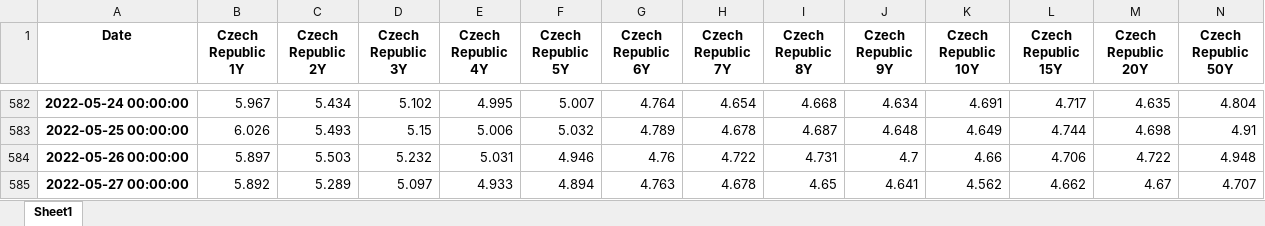
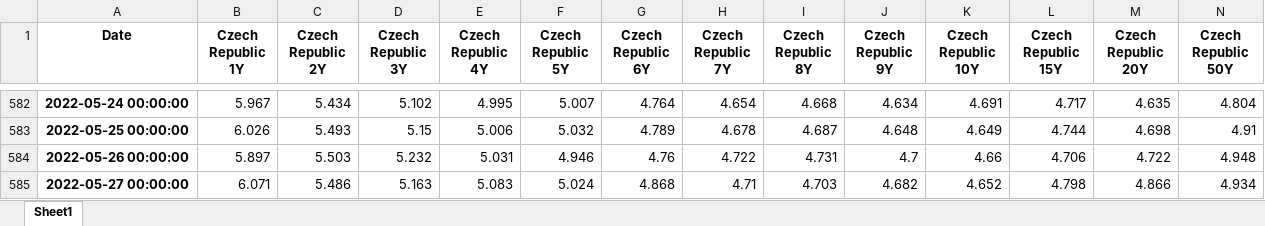
Before and after one commit to cober-data/curvature_database, an Excel workbook: Bonds_Czech Republic.xlsx, sheet Sheet1, drawn as a sheet; only a part is shown, gaps mark what is left out; values as stored, in another font and other column widths than the file's, no borders; the diff names each change by its address in the sheet, - before the commit and + after, or states it on an @@ line.

```diff
--- a/Bonds_Czech Republic.xlsx (sheet Sheet1)
+++ b/Bonds_Czech Republic.xlsx (sheet Sheet1)
-B585 (Czech Republic 1Y): 5.892
+B585 (Czech Republic 1Y): 6.071
-C585 (Czech Republic 2Y): 5.289
+C585 (Czech Republic 2Y): 5.486
-D585 (Czech Republic 3Y): 5.097
+D585 (Czech Republic 3Y): 5.163
-E585 (Czech Republic 4Y): 4.933
+E585 (Czech Republic 4Y): 5.083
-F585 (Czech Republic 5Y): 4.894
+F585 (Czech Republic 5Y): 5.024
-G585 (Czech Republic 6Y): 4.763
+G585 (Czech Republic 6Y): 4.868
-H585 (Czech Republic 7Y): 4.678
+H585 (Czech Republic 7Y): 4.71
-I585 (Czech Republic 8Y): 4.65
+I585 (Czech Republic 8Y): 4.703
-J585 (Czech Republic 9Y): 4.641
+J585 (Czech Republic 9Y): 4.682
-K585 (Czech Republic 10Y): 4.562
+K585 (Czech Republic 10Y): 4.652
-L585 (Czech Republic 15Y): 4.662
+L585 (Czech Republic 15Y): 4.798
-M585 (Czech Republic 20Y): 4.67
+M585 (Czech Republic 20Y): 4.866
-N585 (Czech Republic 50Y): 4.707
+N585 (Czech Republic 50Y): 4.934
```
Also changed, not shown: Bonds_Egypt.xlsx, Bonds_Japan.xlsx, 39 other files.
